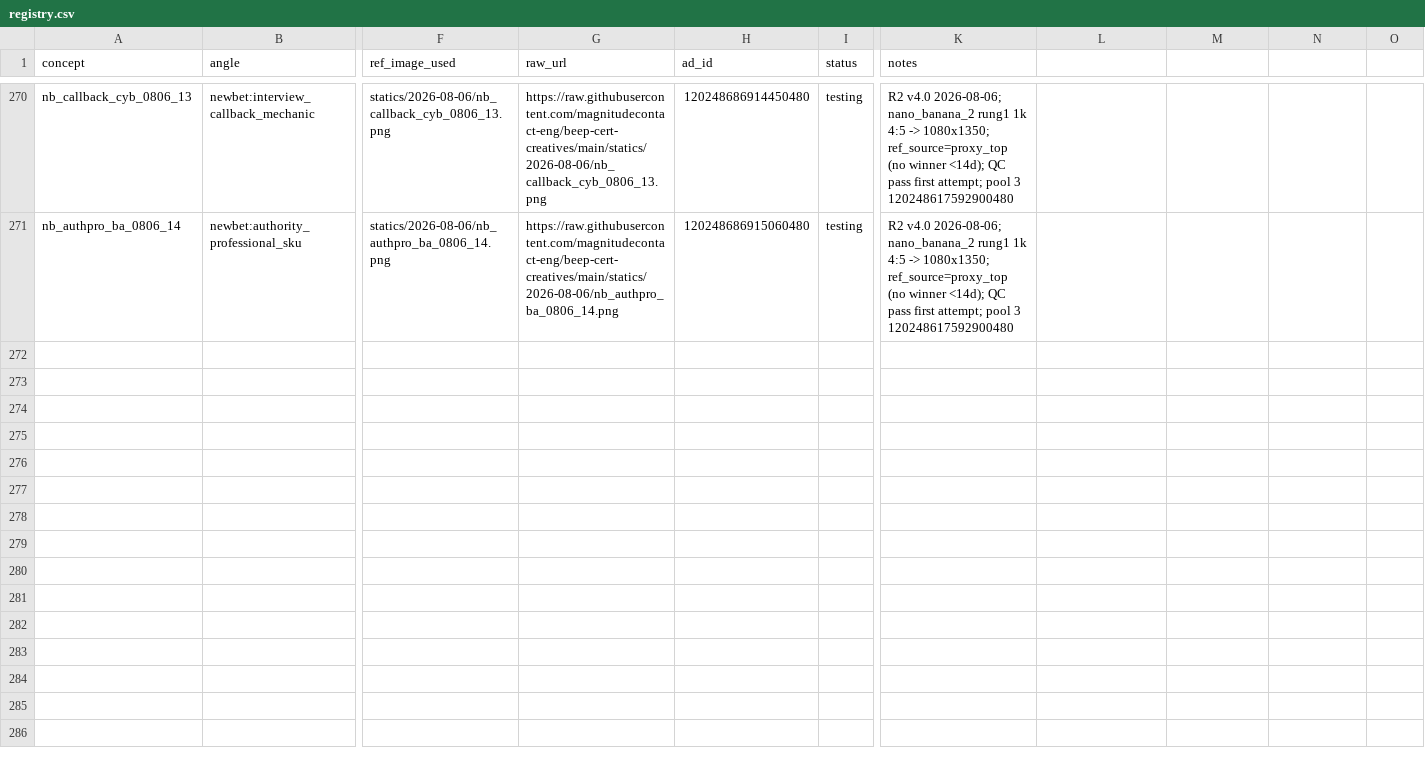
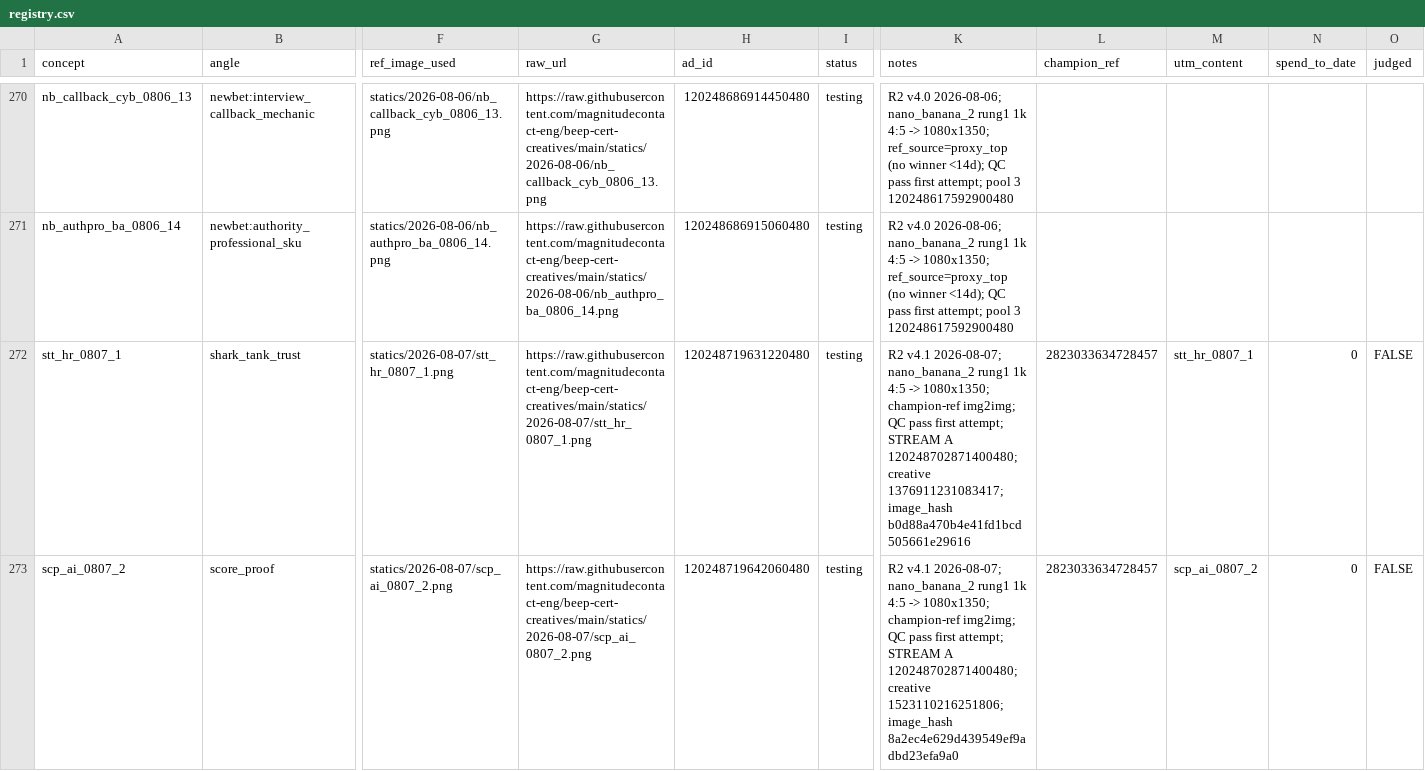
Before and after one commit to magnitudecontact-eng/beep-cert-creatives, a CSV file: registry.csv, drawn as a sheet; only a part is shown, gaps mark what is left out; rows hold the shown columns only; the diff covers the shown part only; the diff names each change by its address in the sheet, - before the commit and + after, or states it on an @@ line.

Commit message:
R2 v4.1 2026-08-07: registry schema +champion_ref/utm_content/spend_to_date/judged; 3 Stream A rows with ad_ids

```diff
--- a/registry.csv
+++ b/registry.csv
-L1: (empty)
+L1: champion_ref
-M1: (empty)
+M1: utm_content
-N1: (empty)
+N1: spend_to_date
-O1: (empty)
+O1: judged
+row 272: stt_hr_0807_1 | shark_tank_trust | statics/2026-08-07/stt_hr_0807_1.png | https://raw.githubusercontent.com/magnitudecontact-eng/beep-cert-creatives/main/statics/2026-08-07/stt_hr_0807_1.png | 120248719631220480 | testing | R2 v4.1 2026-08-07; nano_banana_2 rung1 1k 4:5 -> 1080x1350; champion-ref img2img; QC pass first attempt; STREAM A 120248702871400480; creative 1376911231083417; image_hash b0d88a470b4e41fd1bcd505661e29616 | 2823033634728457 | stt_hr_0807_1 | 0 | FALSE
+row 273: scp_ai_0807_2 | score_proof | statics/2026-08-07/scp_ai_0807_2.png | https://raw.githubusercontent.com/magnitudecontact-eng/beep-cert-creatives/main/statics/2026-08-07/scp_ai_0807_2.png | 120248719642060480 | testing | R2 v4.1 2026-08-07; nano_banana_2 rung1 1k 4:5 -> 1080x1350; champion-ref img2img; QC pass first attempt; STREAM A 120248702871400480; creative 1523110216251806; image_hash 8a2ec4e629d439549ef9adbd23efa9a0 | 2823033634728457 | scp_ai_0807_2 | 0 | FALSE
```
Also changed, not shown: 1 added row elsewhere in this file.
